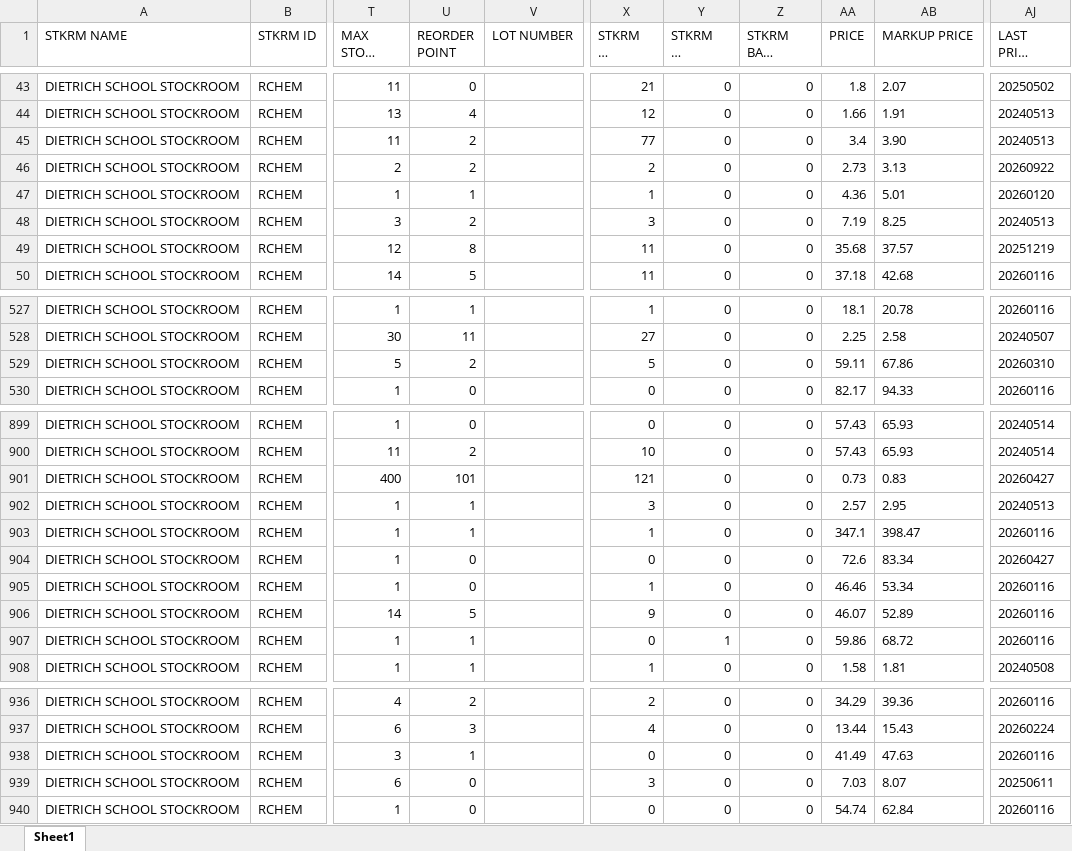
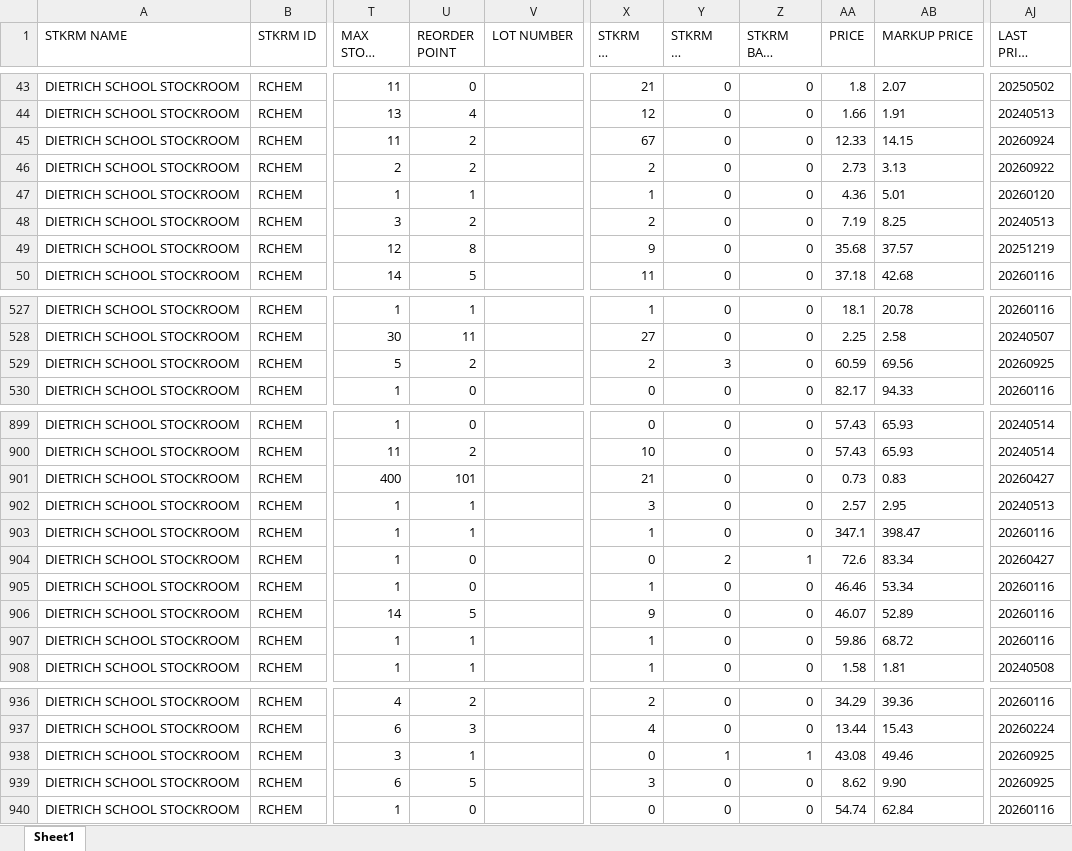
Before and after one commit to dssstockroom/dssstockroom.github.io, an Excel workbook: inventory-status-report.xlsx, sheet Sheet1, drawn as a sheet; only a part is shown, gaps mark what is left out; long unchanged cells end in …; values as stored, in another font and other column widths than the file's, no borders; the diff covers the shown part only; the diff names each change by its address in the sheet, - before the commit and + after, or states it on an @@ line.

```diff
--- a/inventory-status-report.xlsx (sheet Sheet1)
+++ b/inventory-status-report.xlsx (sheet Sheet1)
-X45 (STKRM ON HAND): 77
+X45 (STKRM ON HAND): 67
-AA45 (PRICE): 3.4
+AA45 (PRICE): 12.33
-AB45 (MARKUP PRICE): 3.90
+AB45 (MARKUP PRICE): 14.15
-AJ45 (LAST PRICE UPDATE): 20240513
+AJ45 (LAST PRICE UPDATE): 20260924
-X48 (STKRM ON HAND): 3
+X48 (STKRM ON HAND): 2
-X49 (STKRM ON HAND): 11
+X49 (STKRM ON HAND): 9
-X529 (STKRM ON HAND): 5
+X529 (STKRM ON HAND): 2
-Y529 (STKRM ON ORDER): 0
+Y529 (STKRM ON ORDER): 3
-AA529 (PRICE): 59.11
+AA529 (PRICE): 60.59
-AB529 (MARKUP PRICE): 67.86
+AB529 (MARKUP PRICE): 69.56
-AJ529 (LAST PRICE UPDATE): 20260310
+AJ529 (LAST PRICE UPDATE): 20260925
-X901 (STKRM ON HAND): 121
+X901 (STKRM ON HAND): 21
-Y904 (STKRM ON ORDER): 0
+Y904 (STKRM ON ORDER): 2
-Z904 (STKRM BACK ORDER): 0
+Z904 (STKRM BACK ORDER): 1
-X907 (STKRM ON HAND): 0
+X907 (STKRM ON HAND): 1
-Y907 (STKRM ON ORDER): 1
+Y907 (STKRM ON ORDER): 0
-Y938 (STKRM ON ORDER): 0
+Y938 (STKRM ON ORDER): 1
-Z938 (STKRM BACK ORDER): 0
+Z938 (STKRM BACK ORDER): 1
-AA938 (PRICE): 41.49
+AA938 (PRICE): 43.08
-AB938 (MARKUP PRICE): 47.63
+AB938 (MARKUP PRICE): 49.46
-AJ938 (LAST PRICE UPDATE): 20260116
+AJ938 (LAST PRICE UPDATE): 20260925
-U939 (REORDER POINT): 0
+U939 (REORDER POINT): 5
-AA939 (PRICE): 7.03
+AA939 (PRICE): 8.62
-AB939 (MARKUP PRICE): 8.07
+AB939 (MARKUP PRICE): 9.90
-AJ939 (LAST PRICE UPDATE): 20250611
+AJ939 (LAST PRICE UPDATE): 20260925
```
Also changed, not shown: 2 added rows, 2 removed rows and 88 edited cells elsewhere in this sheet.
